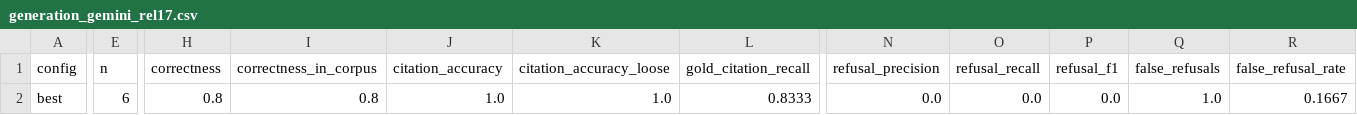
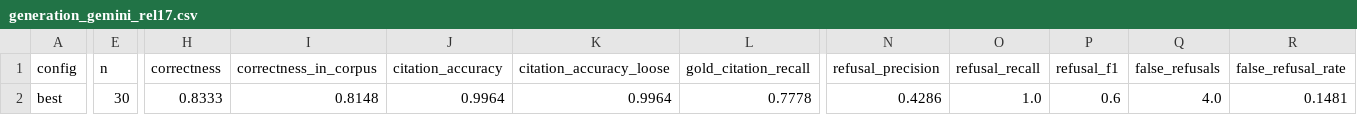
Before and after one commit to ilyesbj3/rag-3gpp, a CSV file: eval/results/generation_gemini_rel17.csv, drawn as a sheet; only a part is shown, gaps mark what is left out; the diff covers the shown part only; the diff names each change by its address in the sheet, - before the commit and + after, or states it on an @@ line.

```diff
--- a/eval/results/generation_gemini_rel17.csv
+++ b/eval/results/generation_gemini_rel17.csv
-E2 (n): 6
+E2 (n): 30
-H2 (correctness): 0.8
+H2 (correctness): 0.8333
-I2 (correctness_in_corpus): 0.8
+I2 (correctness_in_corpus): 0.8148
-J2 (citation_accuracy): 1.0
+J2 (citation_accuracy): 0.9964
-K2 (citation_accuracy_loose): 1.0
+K2 (citation_accuracy_loose): 0.9964
-L2 (gold_citation_recall): 0.8333
+L2 (gold_citation_recall): 0.7778
-N2 (refusal_precision): 0.0
+N2 (refusal_precision): 0.4286
-O2 (refusal_recall): 0.0
+O2 (refusal_recall): 1.0
-P2 (refusal_f1): 0.0
+P2 (refusal_f1): 0.6
-Q2 (false_refusals): 1.0
+Q2 (false_refusals): 4.0
-R2 (false_refusal_rate): 0.1667
+R2 (false_refusal_rate): 0.1481
```
Also changed, not shown: 2 edited cells elsewhere in this file, eval/results/cross_judge.csv, eval/results/generation_gemini.csv, 15 other files.
